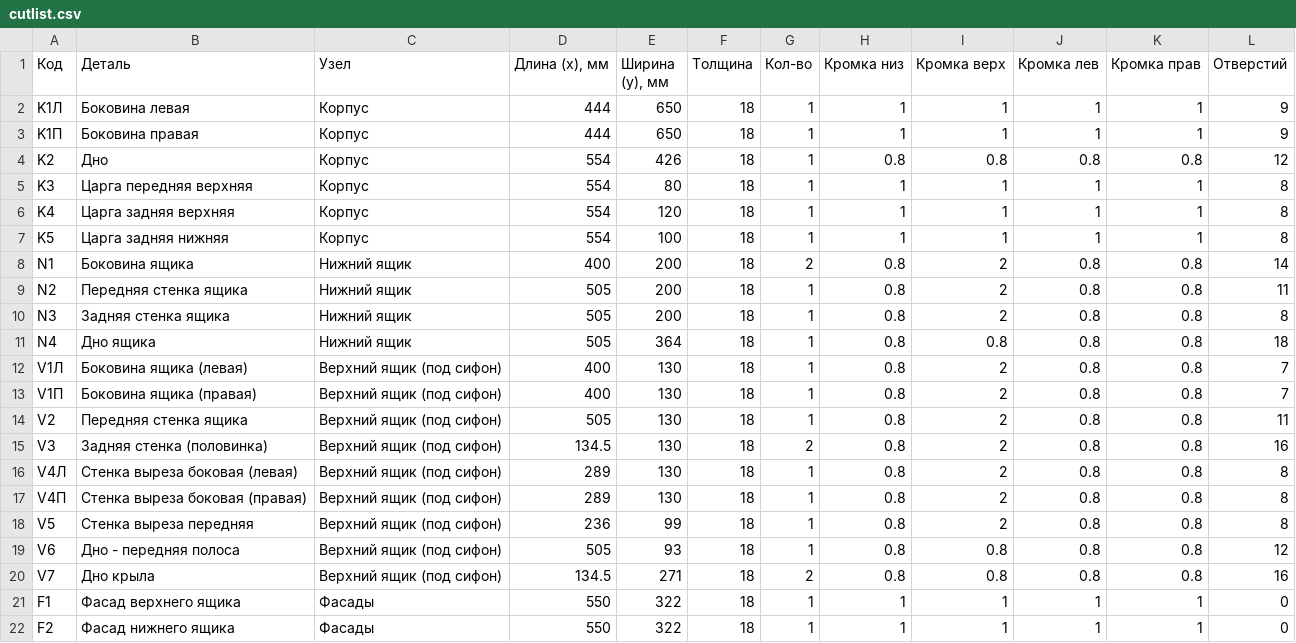
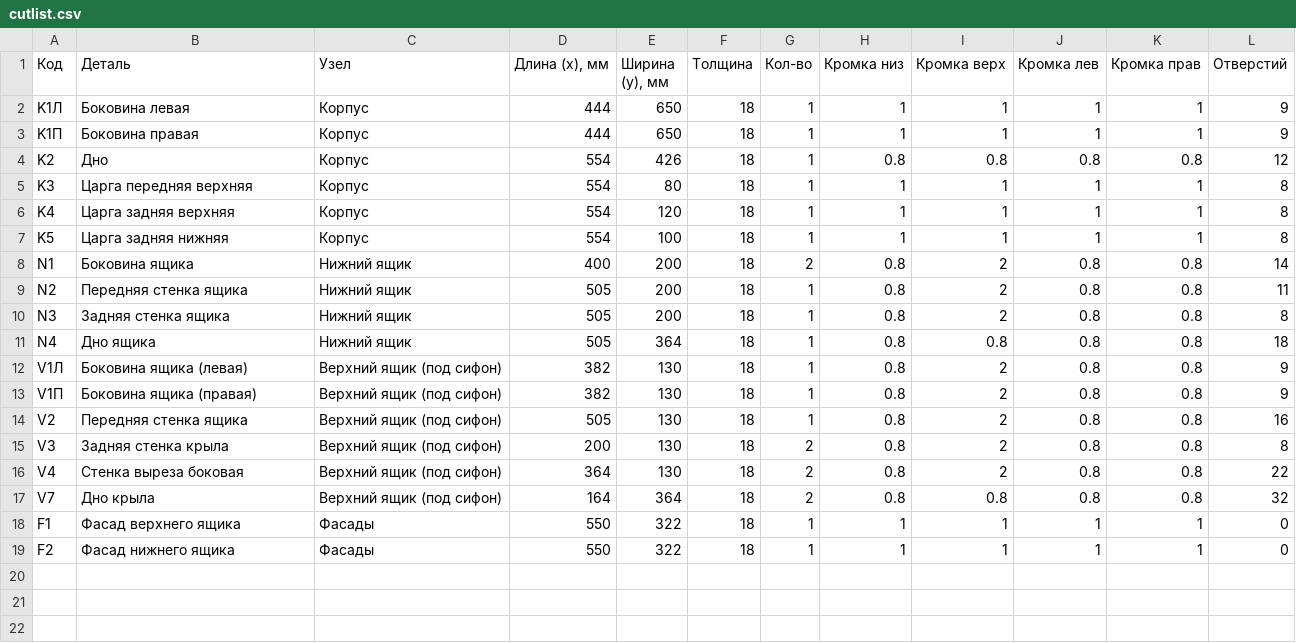
Before and after one commit to biznespg-max/tumby, a CSV file: izdeliya/TG-Q60/cutlist.csv, drawn as a sheet.

```diff
--- a/izdeliya/TG-Q60/cutlist.csv
+++ b/izdeliya/TG-Q60/cutlist.csv
@@ -11,11 +11,8 @@ N3;Задняя стенка ящика;Нижний ящик;505;200;18;1;0.8;2
 N4;Дно ящика;Нижний ящик;505;364;18;1;0.8;0.8;0.8;0.8;18
-V1Л;Боковина ящика (левая);Верхний ящик (под сифон);400;130;18;1;0.8;2;0.8;0.8;7
-V1П;Боковина ящика (правая);Верхний ящик (под сифон);400;130;18;1;0.8;2;0.8;0.8;7
-V2;Передняя стенка ящика;Верхний ящик (под сифон);505;130;18;1;0.8;2;0.8;0.8;11
-V3;Задняя стенка (половинка);Верхний ящик (под сифон);134.5;130;18;2;0.8;2;0.8;0.8;16
-V4Л;Стенка выреза боковая (левая);Верхний ящик (под сифон);289;130;18;1;0.8;2;0.8;0.8;8
-V4П;Стенка выреза боковая (правая);Верхний ящик (под сифон);289;130;18;1;0.8;2;0.8;0.8;8
-V5;Стенка выреза передняя;Верхний ящик (под сифон);236;99;18;1;0.8;2;0.8;0.8;8
-V6;Дно - передняя полоса;Верхний ящик (под сифон);505;93;18;1;0.8;0.8;0.8;0.8;12
-V7;Дно крыла;Верхний ящик (под сифон);134.5;271;18;2;0.8;0.8;0.8;0.8;16
+V1Л;Боковина ящика (левая);Верхний ящик (под сифон);382;130;18;1;0.8;2;0.8;0.8;9
+V1П;Боковина ящика (правая);Верхний ящик (под сифон);382;130;18;1;0.8;2;0.8;0.8;9
+V2;Передняя стенка ящика;Верхний ящик (под сифон);505;130;18;1;0.8;2;0.8;0.8;16
+V3;Задняя стенка крыла;Верхний ящик (под сифон);200;130;18;2;0.8;2;0.8;0.8;8
+V4;Стенка выреза боковая;Верхний ящик (под сифон);364;130;18;2;0.8;2;0.8;0.8;22
+V7;Дно крыла;Верхний ящик (под сифон);164;364;18;2;0.8;0.8;0.8;0.8;32
 F1;Фасад верхнего ящика;Фасады;550;322;18;1;1;1;1;1;0
```
Also changed, not shown: individualka/cutlist.csv, izdeliya/TG-Q100/cutlist.csv, 55 other files.
